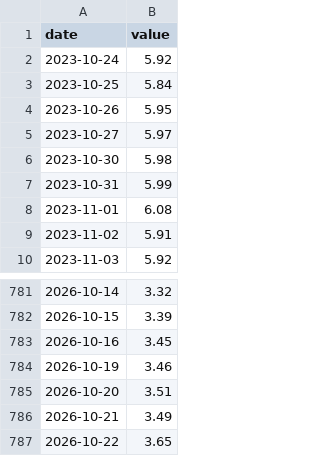
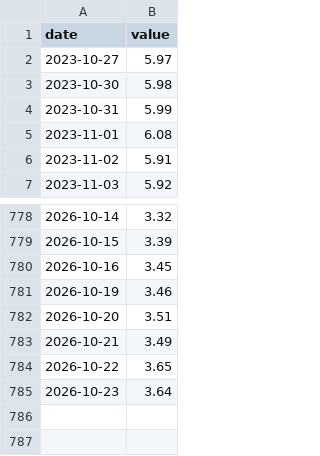
Before and after one commit to sgdividends/fred-macro-data, a CSV file: data/fred/emhy_oas.csv, drawn as a sheet; only a part is shown, gaps mark what is left out.

```diff
--- a/data/fred/emhy_oas.csv
+++ b/data/fred/emhy_oas.csv
@@ -1,5 +1,2 @@
 date,value
-2023-10-24,5.92
-2023-10-25,5.84
-2023-10-26,5.95
 2023-10-27,5.97
@@ -787 +784,2 @@ date,value
 2026-10-22,3.65
+2026-10-23,3.64
```
Also changed, not shown: data/fred/baa10y.csv, data/fred/curve_10y2y.csv, 5 other files.
